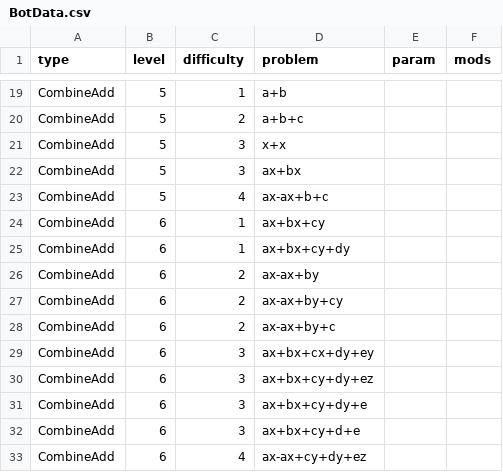
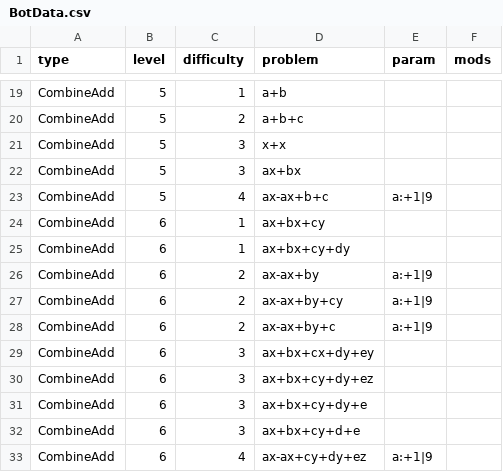
Before and after one commit to ghclark2/AlgebotsPublic, a CSV file: assets/data/BotData.csv, drawn as a sheet; only a part is shown, gaps mark what is left out.

```diff
--- a/assets/data/BotData.csv
+++ b/assets/data/BotData.csv
@@ -22,8 +22,8 @@ CombineAdd,5,3,x+x,,
 CombineAdd,5,3,ax+bx,,
-CombineAdd,5,4,ax-ax+b+c,,
+CombineAdd,5,4,ax-ax+b+c,a:+1|9,
 CombineAdd,6,1,ax+bx+cy,,
 CombineAdd,6,1,ax+bx+cy+dy,,
-CombineAdd,6,2,ax-ax+by,,
-CombineAdd,6,2,ax-ax+by+cy,,
-CombineAdd,6,2,ax-ax+by+c,,
+CombineAdd,6,2,ax-ax+by,a:+1|9,
+CombineAdd,6,2,ax-ax+by+cy,a:+1|9,
+CombineAdd,6,2,ax-ax+by+c,a:+1|9,
 CombineAdd,6,3,ax+bx+cx+dy+ey,,
@@ -32,2 +32,2 @@ CombineAdd,6,3,ax+bx+cy+dy+e,,
 CombineAdd,6,3,ax+bx+cy+d+e,,
-CombineAdd,6,4,ax-ax+cy+dy+ez,,
+CombineAdd,6,4,ax-ax+cy+dy+ez,a:+1|9,
```
Also changed, not shown: 10 other files.
